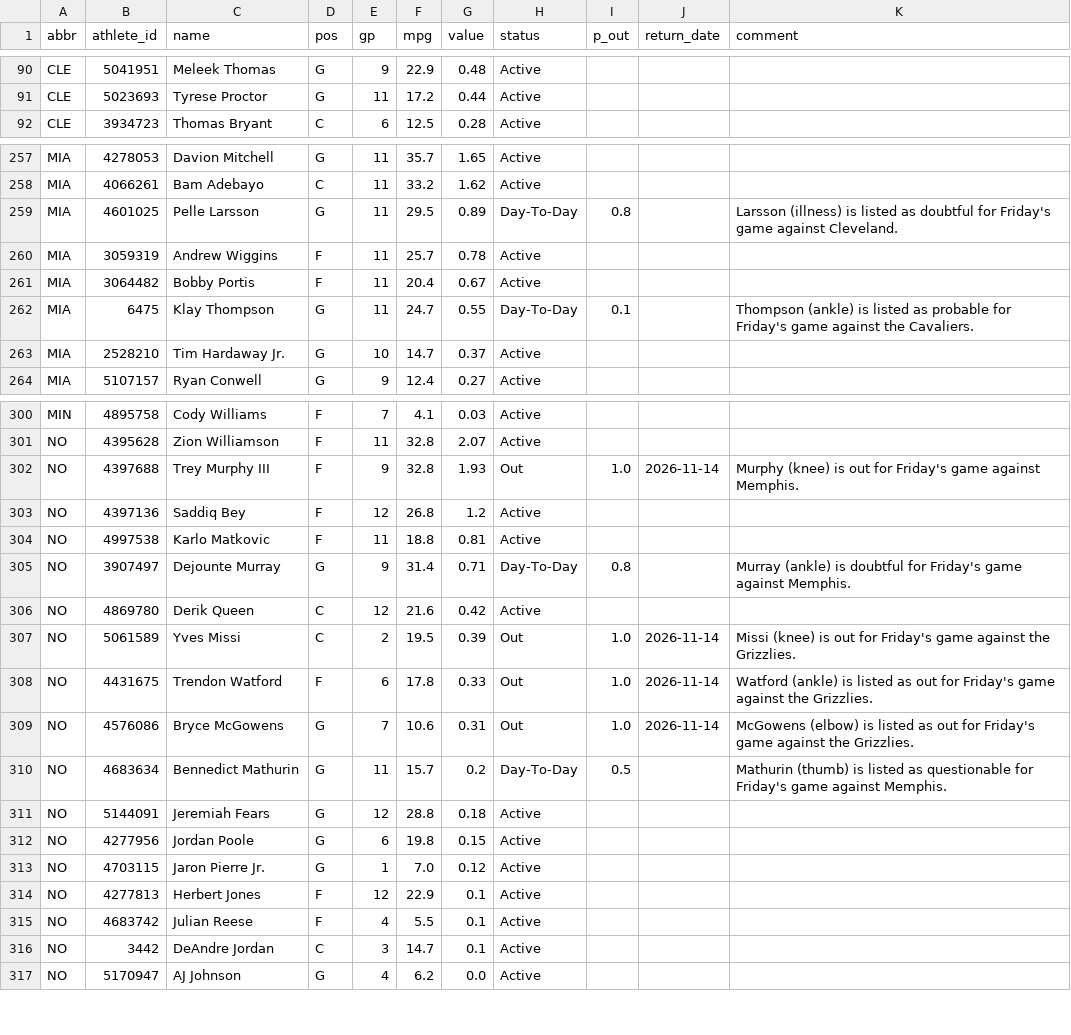
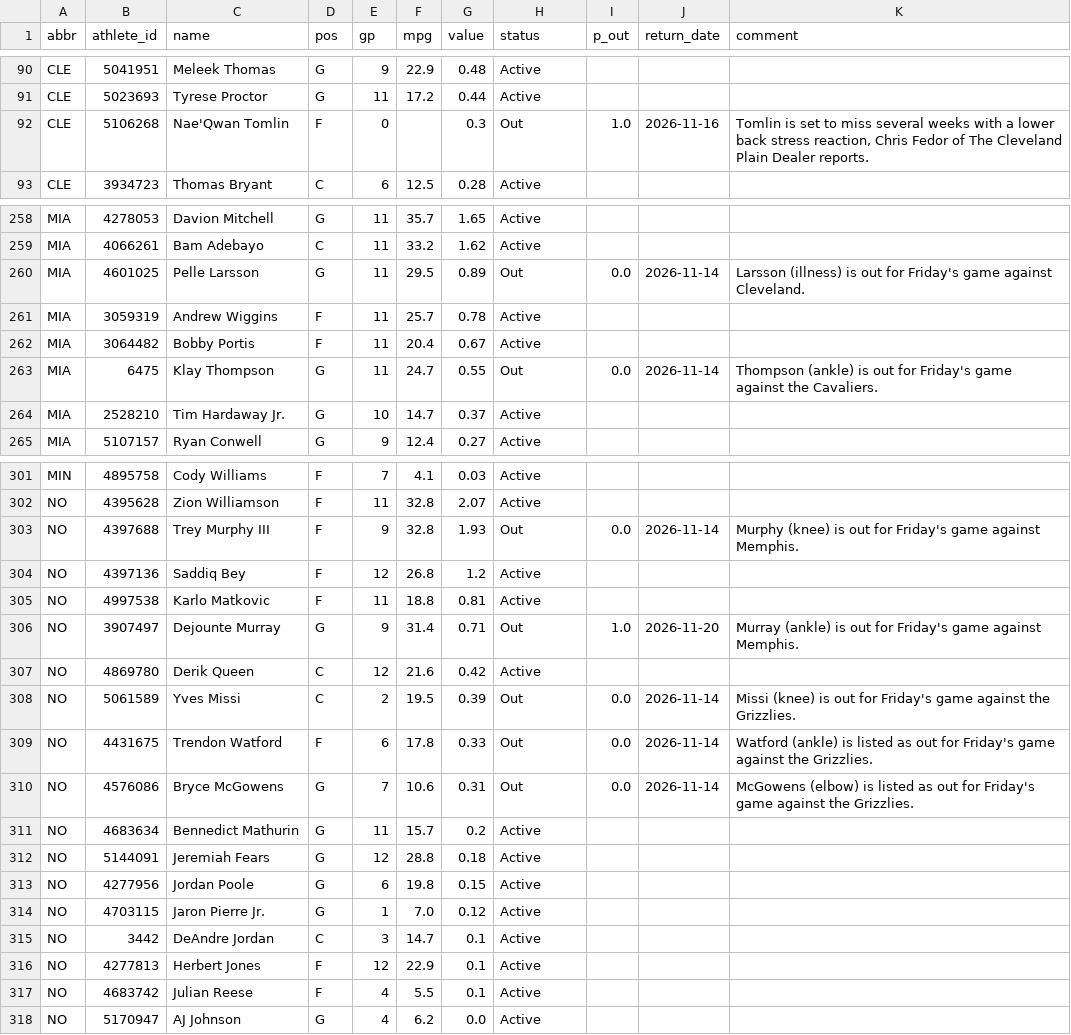
Before and after one commit to chronicaria/chronicaria.github.io, a CSV file: data/players.csv, drawn as a sheet; only a part is shown, gaps mark what is left out; the diff covers the shown part only.

```diff
--- a/data/players.csv
+++ b/data/players.csv
@@ -91,2 +91,3 @@ CLE,5041951,Meleek Thomas,G,9,22.9,0.48,Active,,,
 CLE,5023693,Tyrese Proctor,G,11,17.2,0.44,Active,,,
+CLE,5106268,Nae'Qwan Tomlin,F,0,,0.3,Out,1.0,2026-11-16,"Tomlin is set to miss several weeks with a lower back stress reaction, Chris Fedor of The Cleveland Plain Dealer reports."
 CLE,3934723,Thomas Bryant,C,6,12.5,0.28,Active,,,
@@ -258,6 +259,6 @@ MIA,4278053,Davion Mitchell,G,11,35.7,1.65,Active,,,
 MIA,4066261,Bam Adebayo,C,11,33.2,1.62,Active,,,
-MIA,4601025,Pelle Larsson,G,11,29.5,0.89,Day-To-Day,0.8,,Larsson (illness) is listed as doubtful for Friday's game against Cleveland.
+MIA,4601025,Pelle Larsson,G,11,29.5,0.89,Out,0.0,2026-11-14,Larsson (illness) is out for Friday's game against Cleveland.
 MIA,3059319,Andrew Wiggins,F,11,25.7,0.78,Active,,,
 MIA,3064482,Bobby Portis,F,11,20.4,0.67,Active,,,
-MIA,6475,Klay Thompson,G,11,24.7,0.55,Day-To-Day,0.1,,Thompson (ankle) is listed as probable for Friday's game against the Cavaliers.
+MIA,6475,Klay Thompson,G,11,24.7,0.55,Out,0.0,2026-11-14,Thompson (ankle) is out for Friday's game against the Cavaliers.
 MIA,2528210,Tim Hardaway Jr.,G,10,14.7,0.37,Active,,,
@@ -301,11 +302,11 @@ MIN,4895758,Cody Williams,F,7,4.1,0.03,Active,,,
 NO,4395628,Zion Williamson,F,11,32.8,2.07,Active,,,
-NO,4397688,Trey Murphy III,F,9,32.8,1.93,Out,1.0,2026-11-14,Murphy (knee) is out for Friday's game against Memphis.
+NO,4397688,Trey Murphy III,F,9,32.8,1.93,Out,0.0,2026-11-14,Murphy (knee) is out for Friday's game against Memphis.
 NO,4397136,Saddiq Bey,F,12,26.8,1.2,Active,,,
 NO,4997538,Karlo Matkovic,F,11,18.8,0.81,Active,,,
-NO,3907497,Dejounte Murray,G,9,31.4,0.71,Day-To-Day,0.8,,Murray (ankle) is doubtful for Friday's game against Memphis.
+NO,3907497,Dejounte Murray,G,9,31.4,0.71,Out,1.0,2026-11-20,Murray (ankle) is out for Friday's game against Memphis.
 NO,4869780,Derik Queen,C,12,21.6,0.42,Active,,,
-NO,5061589,Yves Missi,C,2,19.5,0.39,Out,1.0,2026-11-14,Missi (knee) is out for Friday's game against the Grizzlies.
-NO,4431675,Trendon Watford,F,6,17.8,0.33,Out,1.0,2026-11-14,Watford (ankle) is listed as out for Friday's game against the Grizzlies.
-NO,4576086,Bryce McGowens,G,7,10.6,0.31,Out,1.0,2026-11-14,McGowens (elbow) is listed as out for Friday's game against the Grizzlies.
-NO,4683634,Bennedict Mathurin,G,11,15.7,0.2,Day-To-Day,0.5,,Mathurin (thumb) is listed as questionable for Friday's game against Memphis.
+NO,5061589,Yves Missi,C,2,19.5,0.39,Out,0.0,2026-11-14,Missi (knee) is out for Friday's game against the Grizzlies.
+NO,4431675,Trendon Watford,F,6,17.8,0.33,Out,0.0,2026-11-14,Watford (ankle) is listed as out for Friday's game against the Grizzlies.
+NO,4576086,Bryce McGowens,G,7,10.6,0.31,Out,0.0,2026-11-14,McGowens (elbow) is listed as out for Friday's game against the Grizzlies.
+NO,4683634,Bennedict Mathurin,G,11,15.7,0.2,Active,,,
 NO,5144091,Jeremiah Fears,G,12,28.8,0.18,Active,,,
@@ -313,5 +314,5 @@ NO,4277956,Jordan Poole,G,6,19.8,0.15,Active,,,
 NO,4703115,Jaron Pierre Jr.,G,1,7.0,0.12,Active,,,
+NO,3442,DeAndre Jordan,C,3,14.7,0.1,Active,,,
 NO,4277813,Herbert Jones,F,12,22.9,0.1,Active,,,
 NO,4683742,Julian Reese,F,4,5.5,0.1,Active,,,
-NO,3442,DeAndre Jordan,C,3,14.7,0.1,Active,,,
 NO,5170947,AJ Johnson,G,4,6.2,0.0,Active,,,
```
Also changed, not shown: 4 added rows, 4 removed rows, 12 moved rows and 63 edited cells elsewhere in this file, data/history.csv, data/schedule.csv, 3 other files.
